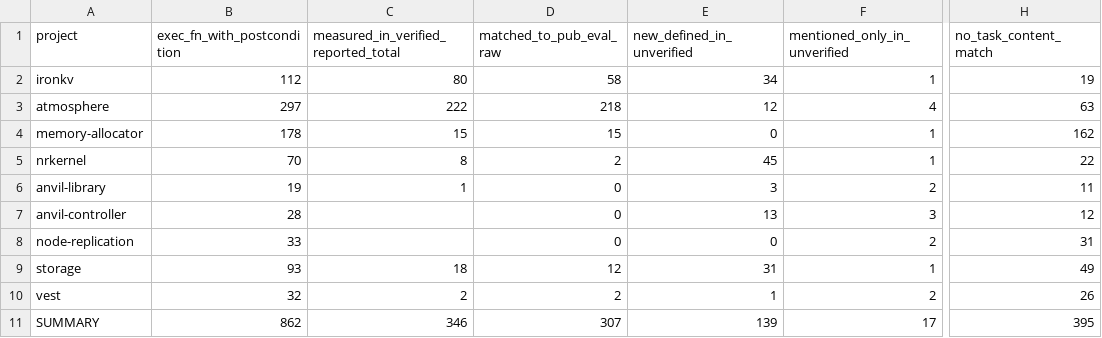
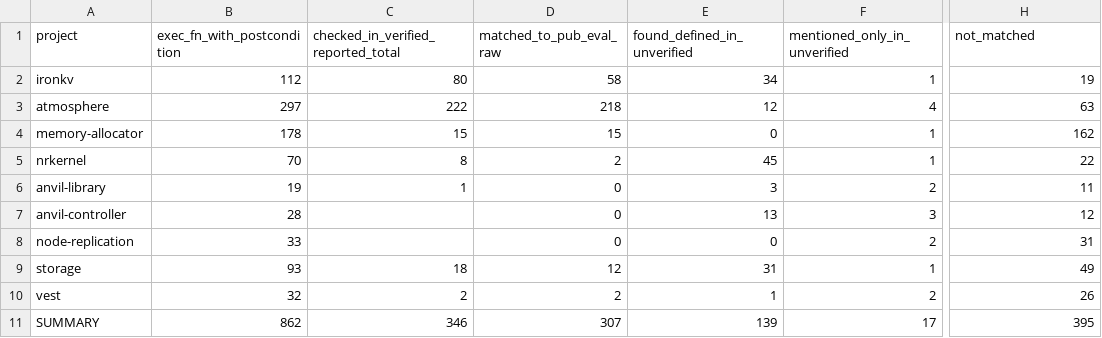
Before and after one commit to xuehaonan27/intent_formalization, a CSV file: results/verusage_exec_fn_coverage_summary.csv, drawn as a sheet; only a part is shown, gaps mark what is left out; the diff names each change by its address in the sheet, - before the commit and + after, or states it on an @@ line.

```diff
--- a/results/verusage_exec_fn_coverage_summary.csv
+++ b/results/verusage_exec_fn_coverage_summary.csv
-C1: measured_in_verified_reported_total
+C1: checked_in_verified_reported_total
-E1: new_defined_in_unverified
+E1: found_defined_in_unverified
-H1: no_task_content_match
+H1: not_matched
```
Also changed, not shown: 1 other file.
